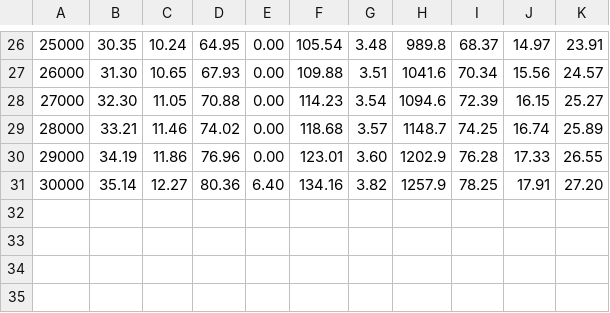
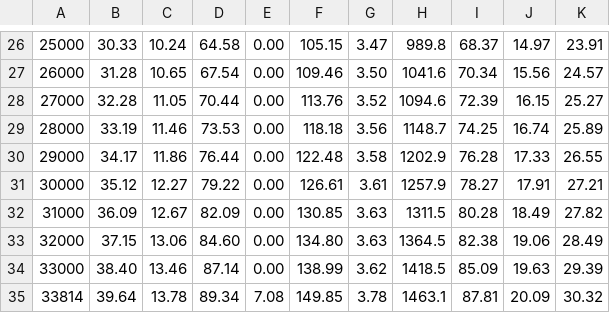
Before and after one commit to fsantanna-no/26-06-vcs, a TSV file: imgs/stor.tsv, drawn as a sheet; only a part is shown, gaps mark what is left out; the diff covers the shown part only.

```diff
--- a/imgs/stor.tsv
+++ b/imgs/stor.tsv
@@ -26,6 +26,10 @@
-25000	30.35	10.24	64.95	0.00	105.54	3.48	989.8	68.37	14.97	23.91
-26000	31.30	10.65	67.93	0.00	109.88	3.51	1041.6	70.34	15.56	24.57
-27000	32.30	11.05	70.88	0.00	114.23	3.54	1094.6	72.39	16.15	25.27
-28000	33.21	11.46	74.02	0.00	118.68	3.57	1148.7	74.25	16.74	25.89
-29000	34.19	11.86	76.96	0.00	123.01	3.60	1202.9	76.28	17.33	26.55
-30000	35.14	12.27	80.36	6.40	134.16	3.82	1257.9	78.25	17.91	27.20
+25000	30.33	10.24	64.58	0.00	105.15	3.47	989.8	68.37	14.97	23.91
+26000	31.28	10.65	67.54	0.00	109.46	3.50	1041.6	70.34	15.56	24.57
+27000	32.28	11.05	70.44	0.00	113.76	3.52	1094.6	72.39	16.15	25.27
+28000	33.19	11.46	73.53	0.00	118.18	3.56	1148.7	74.25	16.74	25.89
+29000	34.17	11.86	76.44	0.00	122.48	3.58	1202.9	76.28	17.33	26.55
+30000	35.12	12.27	79.22	0.00	126.61	3.61	1257.9	78.27	17.91	27.21
+31000	36.09	12.67	82.09	0.00	130.85	3.63	1311.5	80.28	18.49	27.82
+32000	37.15	13.06	84.60	0.00	134.80	3.63	1364.5	82.38	19.06	28.49
+33000	38.40	13.46	87.14	0.00	138.99	3.62	1418.5	85.09	19.63	29.39
+33814	39.64	13.78	89.34	7.08	149.85	3.78	1463.1	87.81	20.09	30.32
```
Also changed, not shown: 62 edited cells elsewhere in this file, imgs/ops.tsv, 11 other files.
